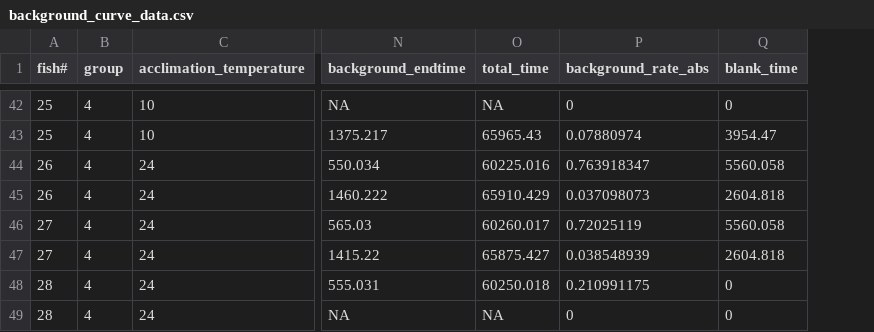
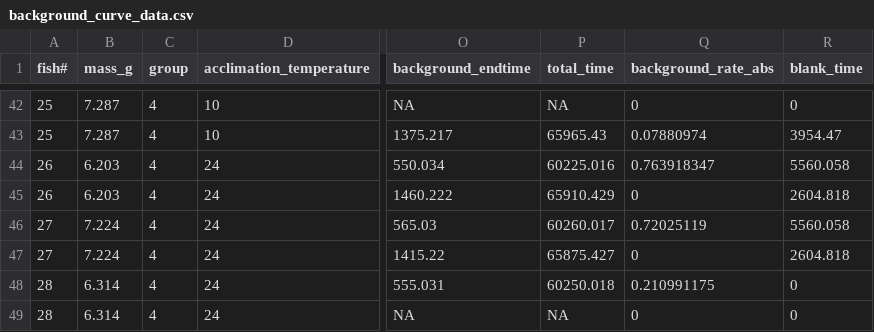
Before and after one commit to haydensimm/KILLIFISH, a CSV file: RESPIROMETRY/GENERATED_DATA/background_curve_data.csv, drawn as a sheet; only a part is shown, gaps mark what is left out; addresses are those after the commit; the diff covers the shown part only; the diff names each change by its address in the sheet, - before the commit and + after, or states it on an @@ line.

```diff
--- a/RESPIROMETRY/GENERATED_DATA/background_curve_data.csv
+++ b/RESPIROMETRY/GENERATED_DATA/background_curve_data.csv
+column B (mass_g), rows 42-49: 7.287 | 7.287 | 6.203 | 6.203 | 7.224 | 7.224 | 6.314 | 6.314
-Q45 (background_rate_abs): 0.037098073
+Q45 (background_rate_abs): 0
-Q47 (background_rate_abs): 0.038548939
+Q47 (background_rate_abs): 0
```
Also changed, not shown: 11 edited cells elsewhere in this file, RESPIROMETRY/GENERATED_DATA/calculated_background_curve.csv, 1 other file.
